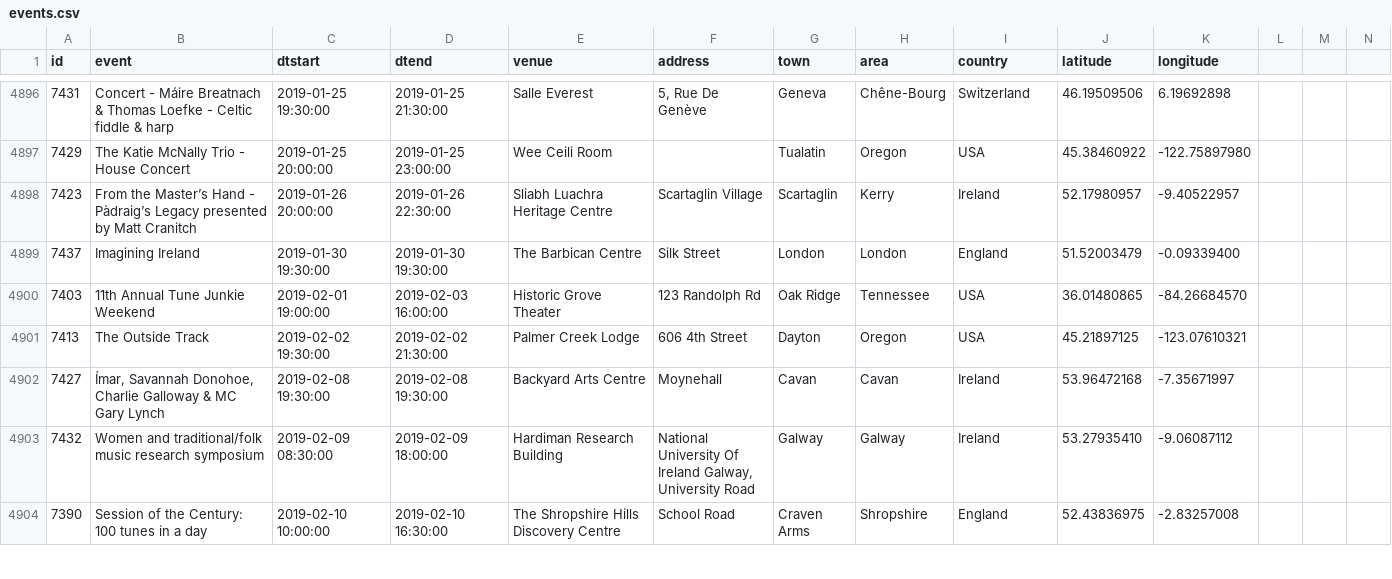
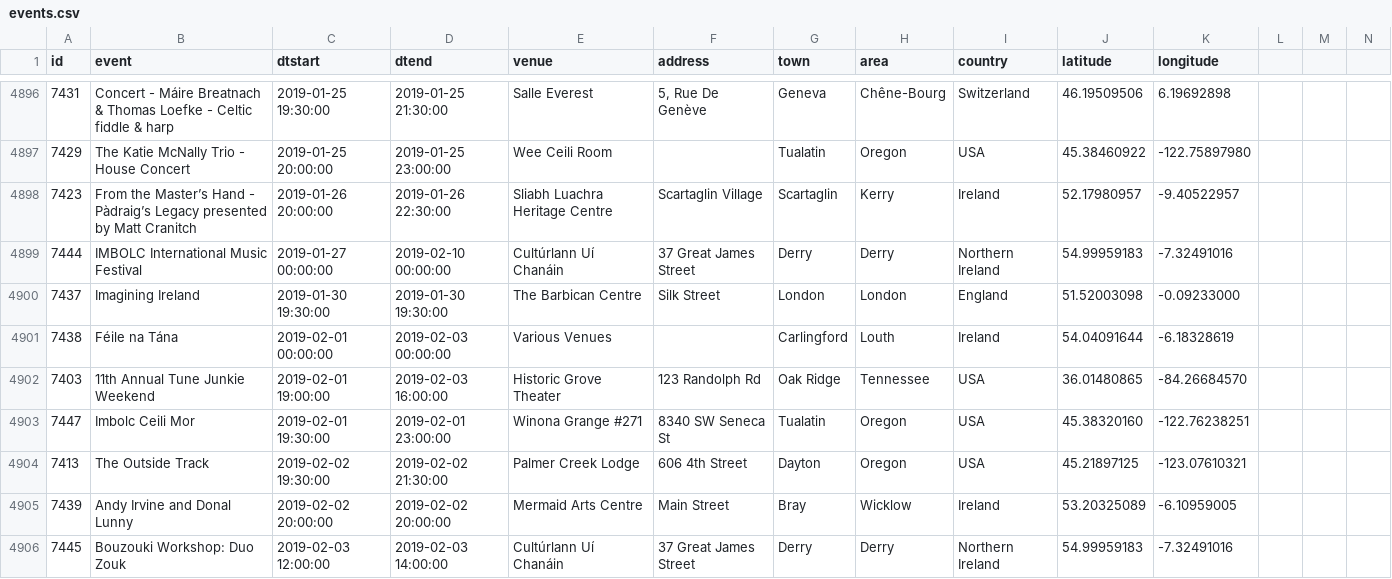
Before and after one commit to adactio/TheSession-data, a CSV file: csv/events.csv, drawn as a sheet; only a part is shown, gaps mark what is left out; the shorter side is filled out with more unchanged rows; the diff covers the shown part only.

Commit message:
Latest data dump

```diff
--- a/csv/events.csv
+++ b/csv/events.csv
@@ -4898,4 +4898,9 @@
 7423,"From the Master’s Hand - Pàdraig’s Legacy presented by Matt Cranitch ","2019-01-26 20:00:00","2019-01-26 22:30:00","Sliabh Luachra Heritage Centre","Scartaglin Village","Scartaglin","Kerry","Ireland",52.17980957,-9.40522957
-7437,"Imagining Ireland","2019-01-30 19:30:00","2019-01-30 19:30:00","The Barbican Centre","Silk Street","London","London","England",51.52003479,-0.09339400
+7444,"IMBOLC International Music Festival","2019-01-27 00:00:00","2019-02-10 00:00:00","Cultúrlann Uí Chanáin","37 Great James Street","Derry","Derry","Northern Ireland",54.99959183,-7.32491016
+7437,"Imagining Ireland","2019-01-30 19:30:00","2019-01-30 19:30:00","The Barbican Centre","Silk Street","London","London","England",51.52003098,-0.09233000
+7438,"Féile na Tána","2019-02-01 00:00:00","2019-02-03 00:00:00","Various Venues","","Carlingford","Louth","Ireland",54.04091644,-6.18328619
 7403,"11th Annual Tune Junkie Weekend","2019-02-01 19:00:00","2019-02-03 16:00:00","Historic Grove Theater","123 Randolph Rd","Oak Ridge","Tennessee","USA",36.01480865,-84.26684570
+7447,"Imbolc Ceili Mor","2019-02-01 19:30:00","2019-02-01 23:00:00","Winona Grange #271","8340 SW Seneca St","Tualatin","Oregon","USA",45.38320160,-122.76238251
 7413,"The Outside Track","2019-02-02 19:30:00","2019-02-02 21:30:00","Palmer Creek Lodge","606 4th Street","Dayton","Oregon","USA",45.21897125,-123.07610321
+7439,"Andy Irvine and Donal Lunny","2019-02-02 20:00:00","2019-02-02 20:00:00","Mermaid Arts Centre","Main Street","Bray","Wicklow","Ireland",53.20325089,-6.10959005
+7445,"Bouzouki Workshop: Duo Zouk","2019-02-03 12:00:00","2019-02-03 14:00:00","Cultúrlann Uí Chanáin","37 Great James Street","Derry","Derry","Northern Ireland",54.99959183,-7.32491016
```
Also changed, not shown: 6 added rows and 74 edited cells elsewhere in this file, csv/sessions.csv, 7 other files.
